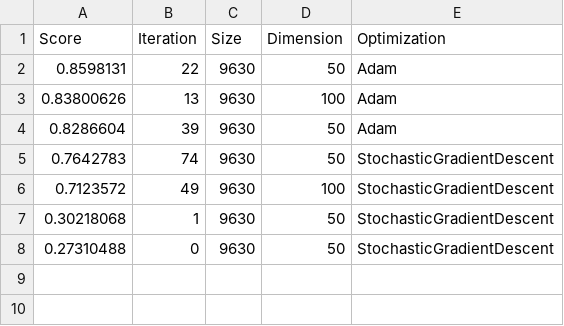
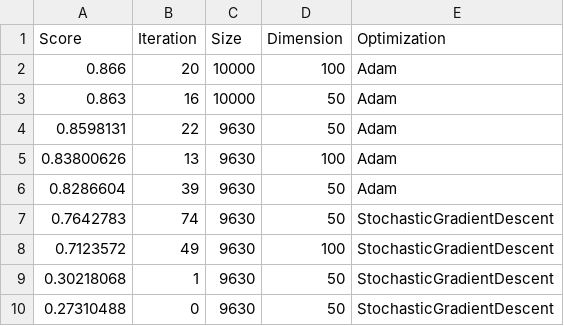
Before and after one commit to AndreasVolkmann/clinical-trials, a TSV file: score.tsv, drawn as a sheet.

Commit message:
training, updated scores

```diff
--- a/score.tsv
+++ b/score.tsv
@@ -1,2 +1,4 @@
 Score	Iteration	Size	Dimension	Optimization
+0.866	20	10000	100	Adam
+0.863	16	10000	50	Adam
 0.8598131	22	9630	50	Adam
```
Also changed, not shown: 1 other file.
